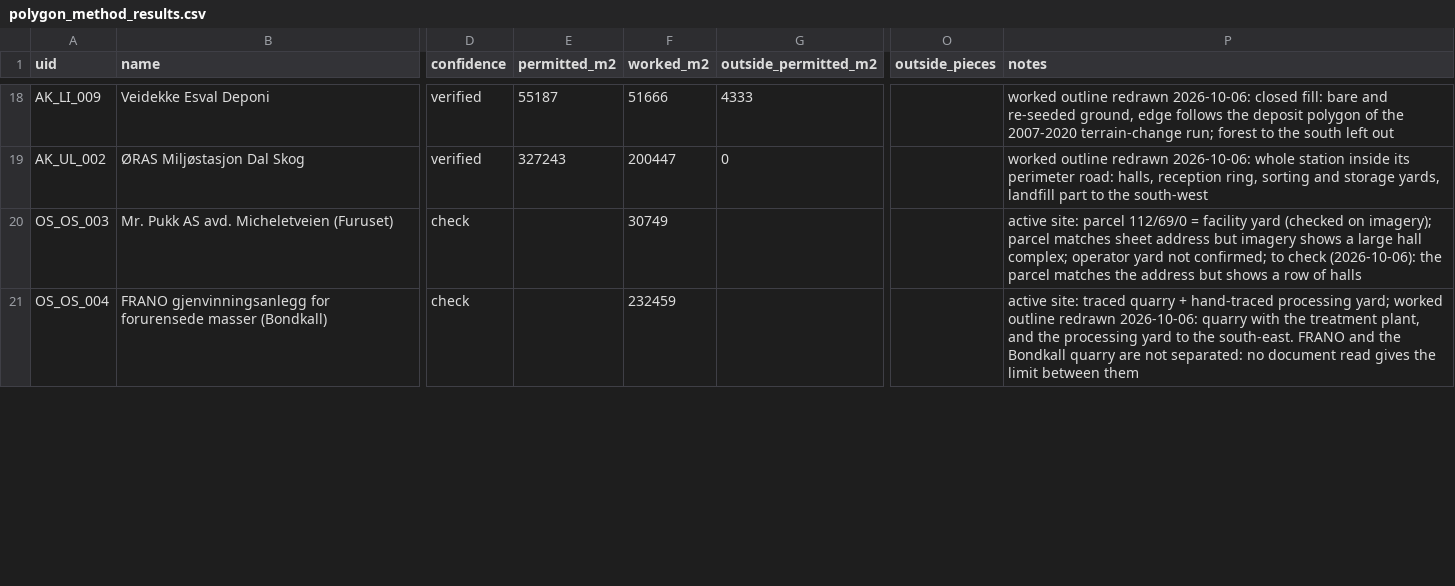
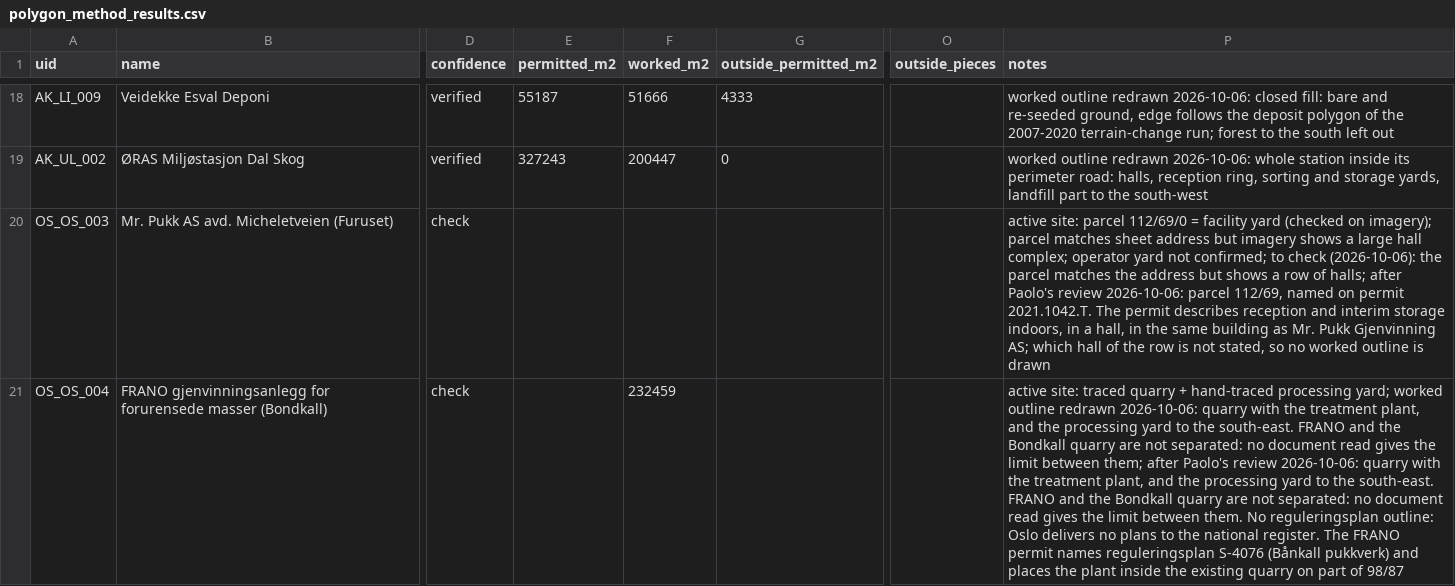
Before and after one commit to boundarieslab/db_mp, a CSV file: data/polygon_method_results.csv, drawn as a sheet; only a part is shown, gaps mark what is left out; the diff covers the shown part only; the diff names each change by its address in the sheet, - before the commit and + after, or states it on an @@ line.

Commit message:
Correct nine outlines after review against permits, parcels and plans
Grinda: only the ground on the permit's two parcels; the Hedrum quarry and the household recycling station are other sites. NG OGAS: the three parcels named on the permit, not the process plant at the address point. Herstua (two rows): the pit on parcel 144/51, named on the permit. Micheletveien: indoor facility, parcel kept as property, no worked outline. Mortensrud: register polygon not drawn as worked ground; the Hotvet plan removed. Bjorstaddalen: the 1990 plan field that covers the site added as permitted. Bondkall and Herstua: DMF licence outlines added as class licence.

```diff
--- a/data/polygon_method_results.csv
+++ b/data/polygon_method_results.csv
-F20 (worked_m2): 30749
+F20 (worked_m2): (empty)
-P20 (notes): …row of halls
+P20 (notes): …row of halls; after Paolo's review 2026-10-06: parcel 112/69, named on permit 2021.1042.T. The permit describes reception and interim storage indoors, in a hall, in the same building as Mr. Pukk Gjenvinning AS; which hall of the row is not stated, so no worked outline is drawn
-P21 (notes): …limit between them
+P21 (notes): …limit between them; after Paolo's review 2026-10-06: quarry with the treatment plant, and the processing yard to the south-east. FRANO and the Bondkall quarry are not separated: no document read gives the limit between them. No reguleringsplan outline: Oslo delivers no plans to the national register. The FRANO permit names reguleringsplan S-4076 (Bånkall pukkverk) and places the plant inside the existing quarry on part of 98/87
```
Also changed, not shown: 39 edited cells elsewhere in this file, 1 other file.
